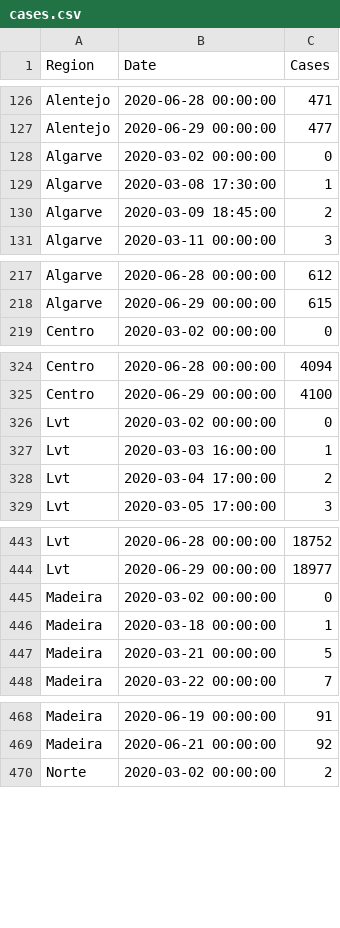
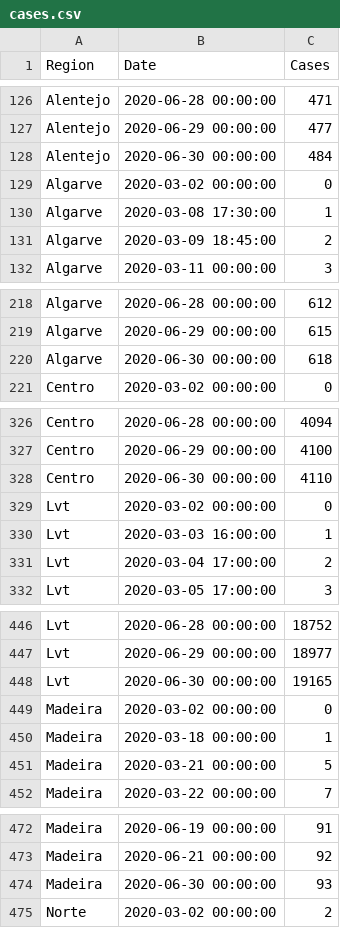
Before and after one commit to builduplabs/covid-countdown, a CSV file: src/data/cases.csv, drawn as a sheet; only a part is shown, gaps mark what is left out; the diff covers the shown part only.

Commit message:
Update cases.csv

```diff
--- a/src/data/cases.csv
+++ b/src/data/cases.csv
@@ -127,2 +127,3 @@ Alentejo,2020-06-28 00:00:00,471
 Alentejo,2020-06-29 00:00:00,477
+Alentejo,2020-06-30 00:00:00,484
 Algarve,2020-03-02 00:00:00,0
@@ -218,2 +219,3 @@ Algarve,2020-06-28 00:00:00,612
 Algarve,2020-06-29 00:00:00,615
+Algarve,2020-06-30 00:00:00,618
 Centro,2020-03-02 00:00:00,0
@@ -325,2 +327,3 @@ Centro,2020-06-28 00:00:00,4094
 Centro,2020-06-29 00:00:00,4100
+Centro,2020-06-30 00:00:00,4110
 Lvt,2020-03-02 00:00:00,0
@@ -444,2 +447,3 @@ Lvt,2020-06-28 00:00:00,18752
 Lvt,2020-06-29 00:00:00,18977
+Lvt,2020-06-30 00:00:00,19165
 Madeira,2020-03-02 00:00:00,0
@@ -469,2 +473,3 @@ Madeira,2020-06-19 00:00:00,91
 Madeira,2020-06-21 00:00:00,92
+Madeira,2020-06-30 00:00:00,93
 Norte,2020-03-02 00:00:00,2
```
Also changed, not shown: 2 added rows elsewhere in this file.
